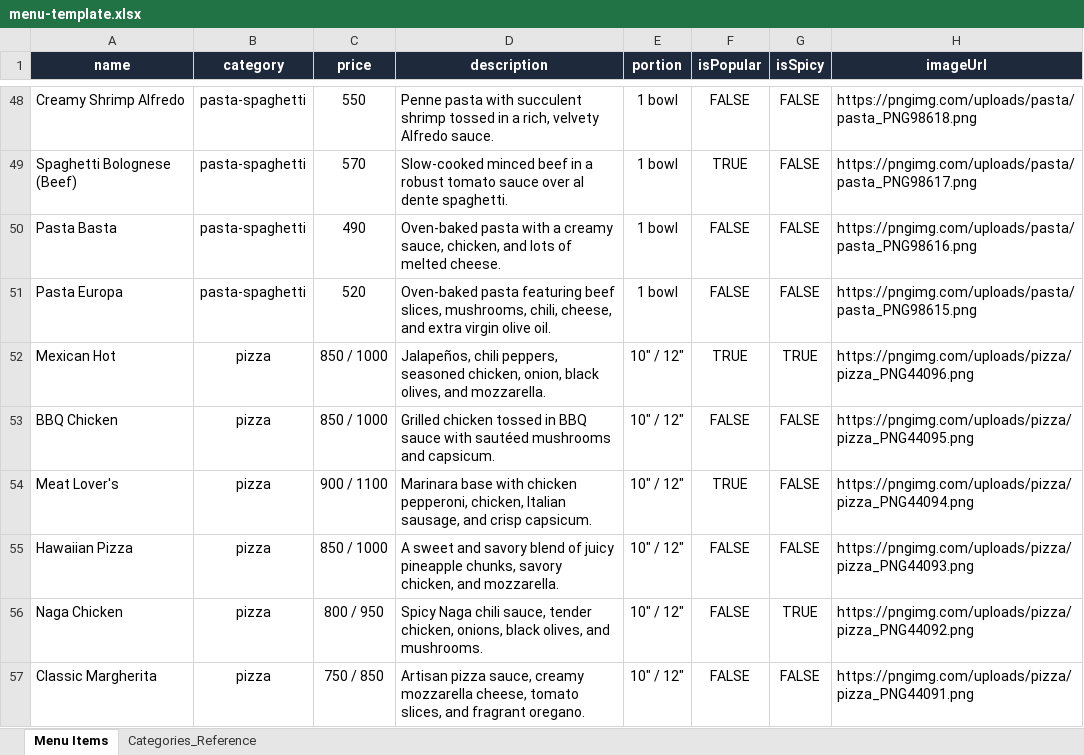
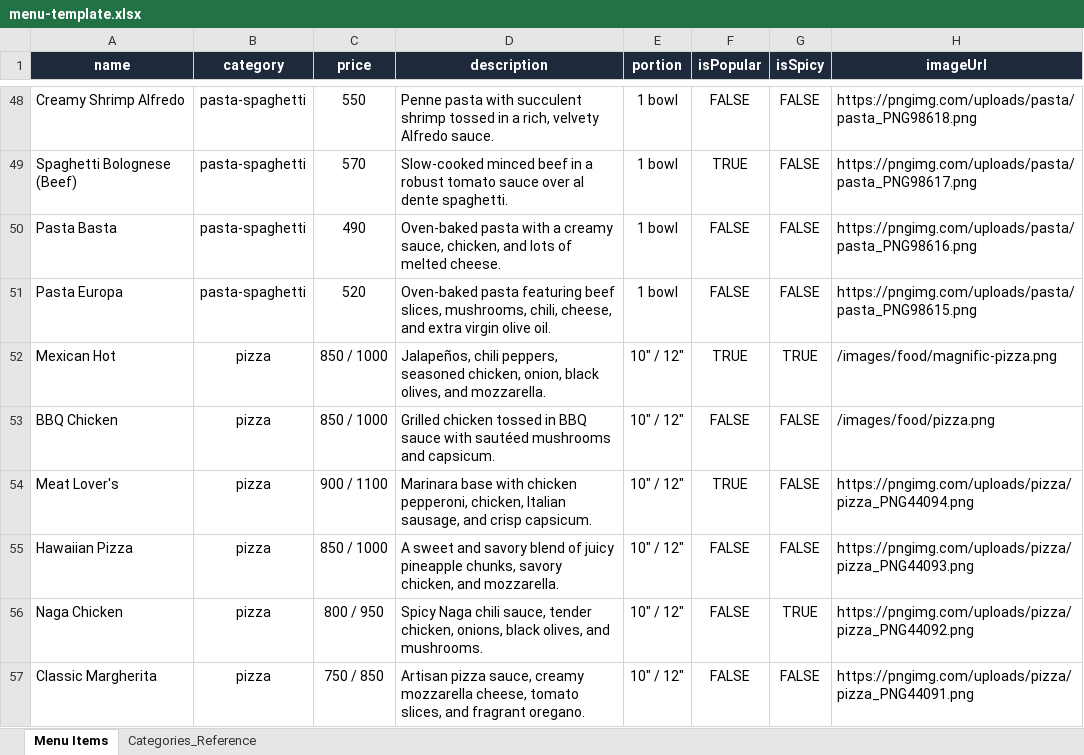
Before and after one commit to IshakQuresheeAkib/salt-ember, an Excel workbook: scratch/menu-template.xlsx, sheet Menu Items, drawn as a sheet; only a part is shown, gaps mark what is left out; values as stored, in another font and other column widths than the file's, no borders; the diff covers the shown part only; the diff names each change by its address in the sheet, - before the commit and + after, or states it on an @@ line.

Commit message:
Update food menu images to local paths and remove unused scripts. Adjust package.json by removing the upload menu images script and type-check command. Update tests to reflect new image source structure.

```diff
--- a/scratch/menu-template.xlsx (sheet Menu Items)
+++ b/scratch/menu-template.xlsx (sheet Menu Items)
-H52 (imageUrl): https://pngimg.com/uploads/pizza/pizza_PNG44096.png
+H52 (imageUrl): /images/food/magnific-pizza.png
-H53 (imageUrl): https://pngimg.com/uploads/pizza/pizza_PNG44095.png
+H53 (imageUrl): /images/food/pizza.png
```
Also changed, not shown: 9 edited cells elsewhere in this sheet, 27 other files.
